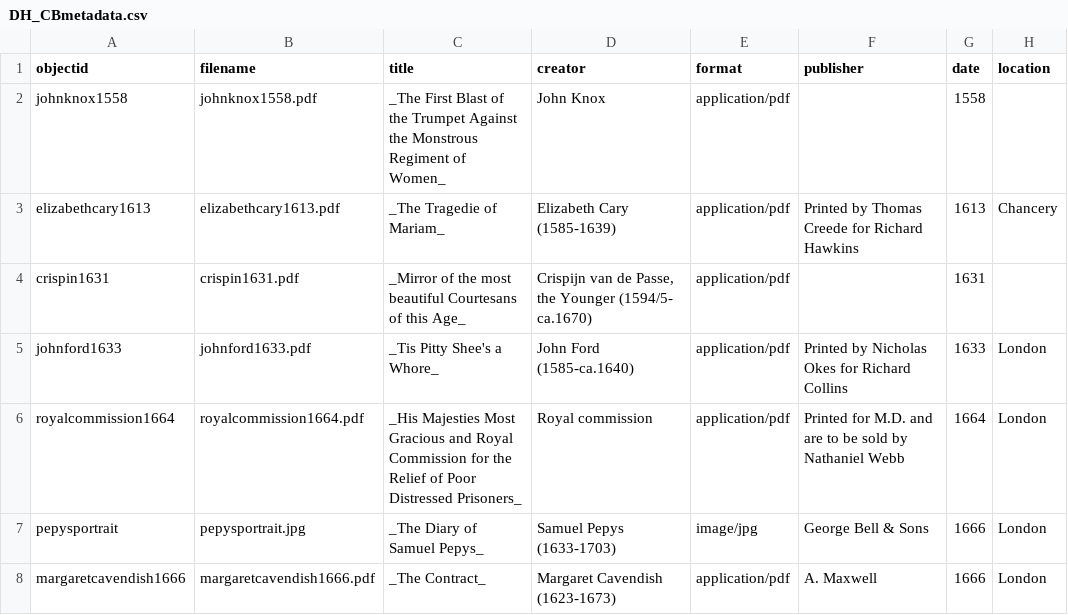
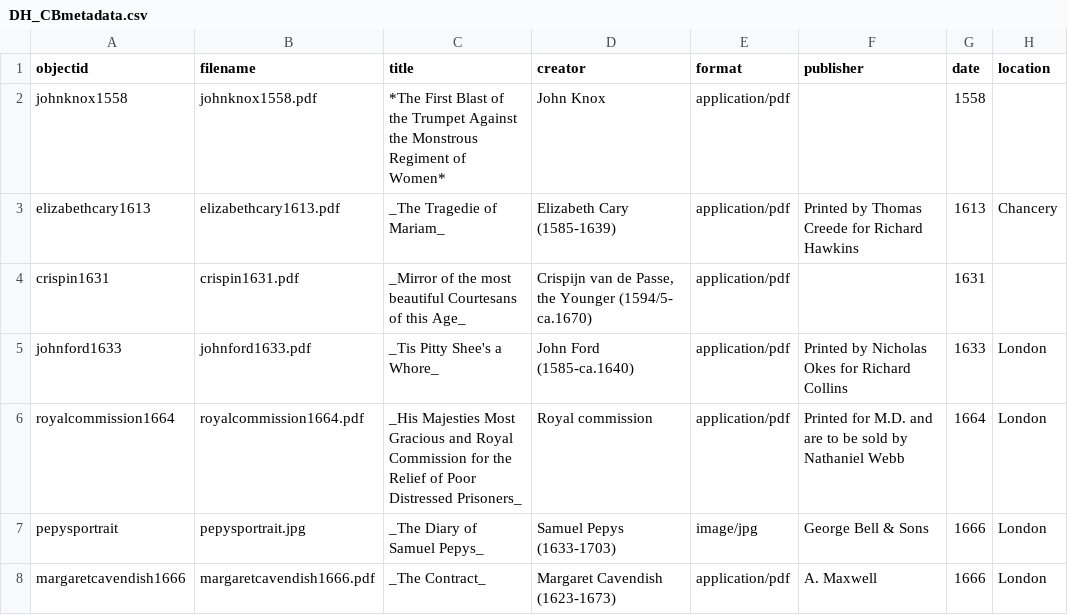
Before and after one commit to TitirB/DHproject2024, a CSV file: _data/DH_CBmetadata.csv, drawn as a sheet; only a part is shown; the diff names each change by its address in the sheet, - before the commit and + after, or states it on an @@ line.

Commit message:
Update DH_CBmetadata.csv

```diff
--- a/_data/DH_CBmetadata.csv
+++ b/_data/DH_CBmetadata.csv
-C2 (title): _The First Blast of the Trumpet Against the Monstrous Regiment of Women_
+C2 (title): *The First Blast of the Trumpet Against the Monstrous Regiment of Women*
```
